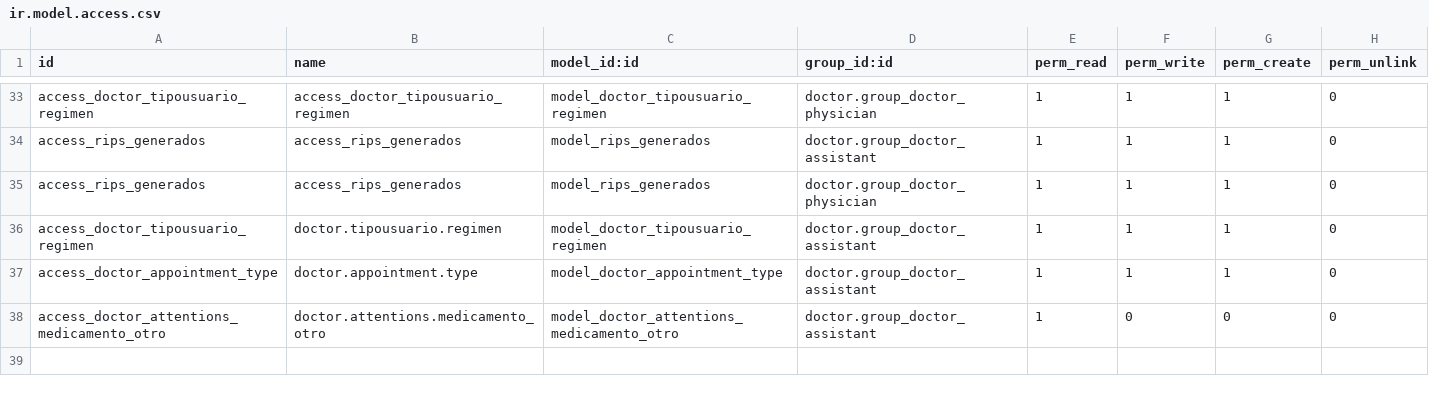
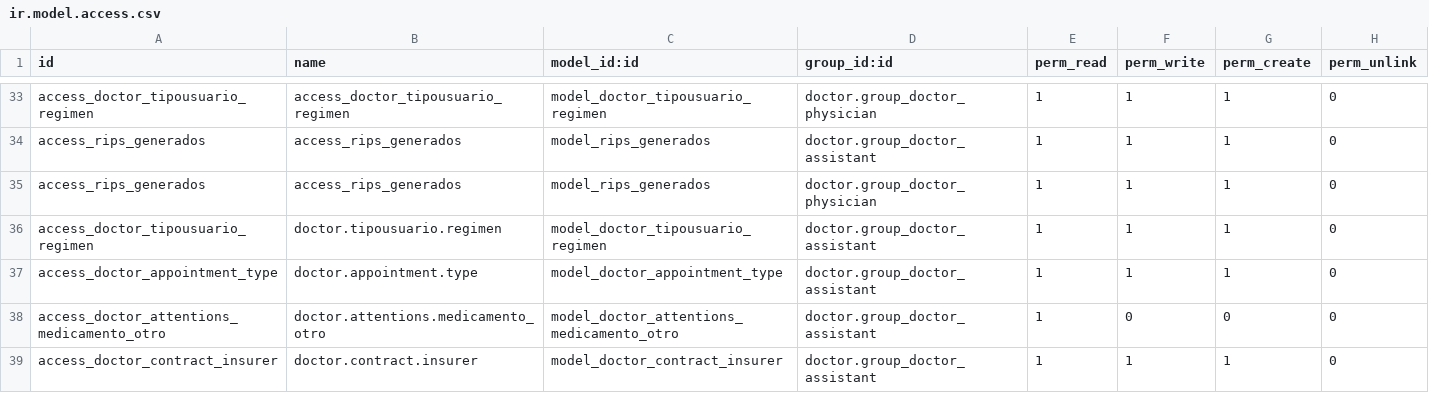
Before and after one commit to hivam/l10n_co_doctor, a CSV file: security/ir.model.access.csv, drawn as a sheet; only a part is shown, gaps mark what is left out; the diff names each change by its address in the sheet, - before the commit and + after, or states it on an @@ line.

Commit message:
agregando permiso secretaria doctor.contract.insurer

```diff
--- a/security/ir.model.access.csv
+++ b/security/ir.model.access.csv
+row 39: access_doctor_contract_insurer | doctor.contract.insurer | model_doctor_contract_insurer | doctor.group_doctor_assistant | 1 | 1 | 1 | 0
```
